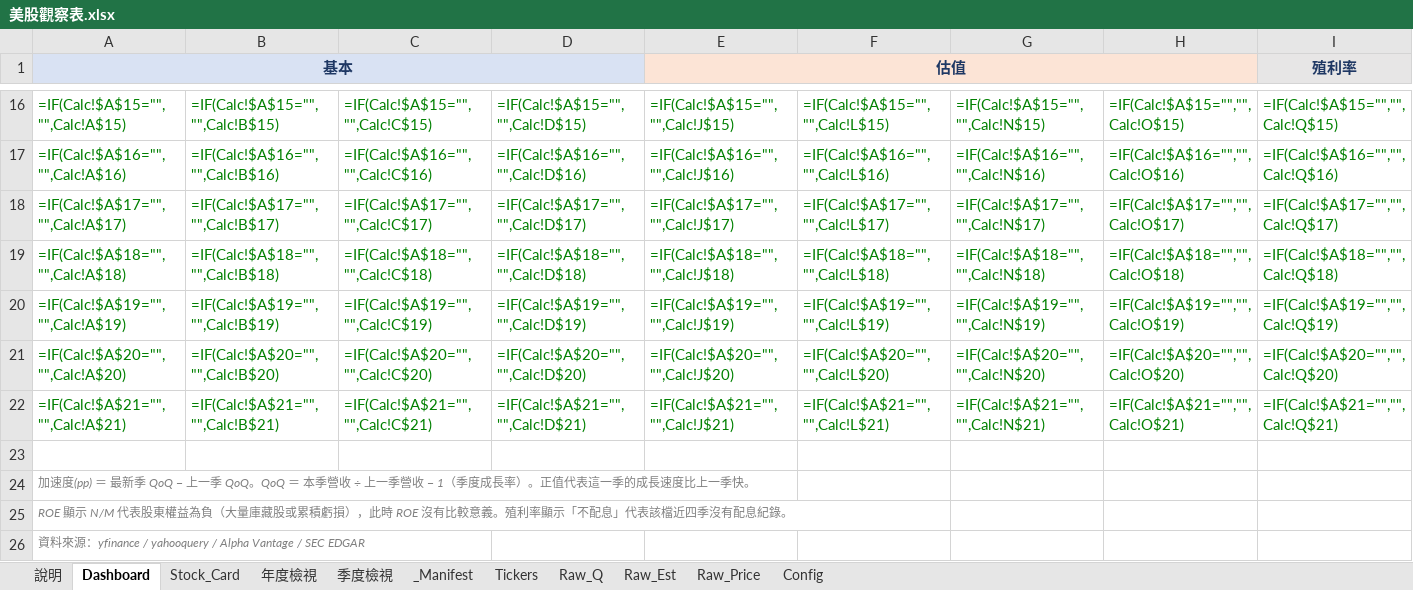
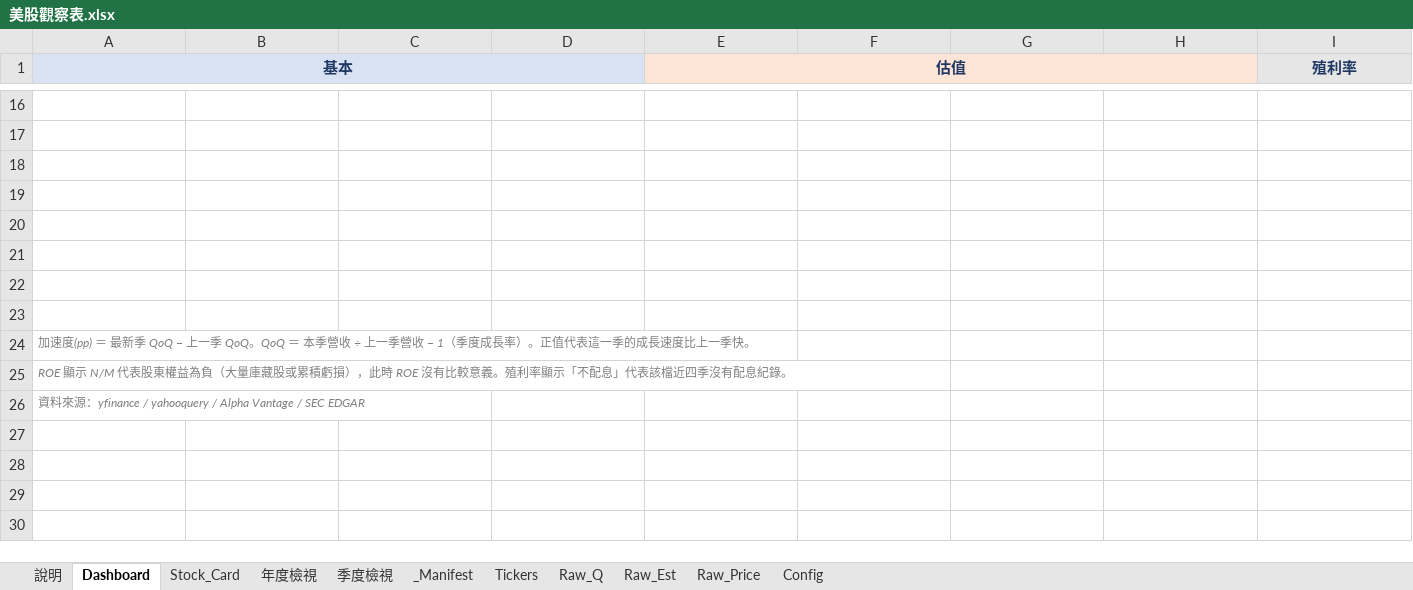
Before and after one commit to Kira11-ja/stocktracker, an Excel workbook: 美股觀察表.xlsx, sheet Dashboard, drawn as a sheet; only a part is shown, gaps mark what is left out; values as stored, in another font and other column widths than the file's, no borders; formulas without a stored value are shown as written; charts and pictures and conditional formats not drawn; rows hold the shown columns only; the diff covers the shown part only; the diff names each change by its address in the sheet, - before the commit and + after, or states it on an @@ line.

```diff
--- a/美股觀察表.xlsx (sheet Dashboard)
+++ b/美股觀察表.xlsx (sheet Dashboard)
-row 16: =IF(Calc!$A$15="","",Calc!A$15) | =IF(Calc!$A$15="","",Calc!B$15) | =IF(Calc!$A$15="","",Calc!C$15) | =IF(Calc!$A$15="","",Calc!D$15) | =IF(Calc!$A$15="","",Calc!J$15) | =IF(Calc!$A$15="","",Calc!L$15) | =IF(Calc!$A$15="","",Calc!N$15) | =IF(Calc!$A$15="","",Calc!O$15) | =IF(Calc!$A$15="","",Calc!Q$15)
+row 16: (empty)
-row 17: =IF(Calc!$A$16="","",Calc!A$16) | =IF(Calc!$A$16="","",Calc!B$16) | =IF(Calc!$A$16="","",Calc!C$16) | =IF(Calc!$A$16="","",Calc!D$16) | =IF(Calc!$A$16="","",Calc!J$16) | =IF(Calc!$A$16="","",Calc!L$16) | =IF(Calc!$A$16="","",Calc!N$16) | =IF(Calc!$A$16="","",Calc!O$16) | =IF(Calc!$A$16="","",Calc!Q$16)
+row 17: (empty)
-row 18: =IF(Calc!$A$17="","",Calc!A$17) | =IF(Calc!$A$17="","",Calc!B$17) | =IF(Calc!$A$17="","",Calc!C$17) | =IF(Calc!$A$17="","",Calc!D$17) | =IF(Calc!$A$17="","",Calc!J$17) | =IF(Calc!$A$17="","",Calc!L$17) | =IF(Calc!$A$17="","",Calc!N$17) | =IF(Calc!$A$17="","",Calc!O$17) | =IF(Calc!$A$17="","",Calc!Q$17)
+row 18: (empty)
-row 19: =IF(Calc!$A$18="","",Calc!A$18) | =IF(Calc!$A$18="","",Calc!B$18) | =IF(Calc!$A$18="","",Calc!C$18) | =IF(Calc!$A$18="","",Calc!D$18) | =IF(Calc!$A$18="","",Calc!J$18) | =IF(Calc!$A$18="","",Calc!L$18) | =IF(Calc!$A$18="","",Calc!N$18) | =IF(Calc!$A$18="","",Calc!O$18) | =IF(Calc!$A$18="","",Calc!Q$18)
+row 19: (empty)
-row 20: =IF(Calc!$A$19="","",Calc!A$19) | =IF(Calc!$A$19="","",Calc!B$19) | =IF(Calc!$A$19="","",Calc!C$19) | =IF(Calc!$A$19="","",Calc!D$19) | =IF(Calc!$A$19="","",Calc!J$19) | =IF(Calc!$A$19="","",Calc!L$19) | =IF(Calc!$A$19="","",Calc!N$19) | =IF(Calc!$A$19="","",Calc!O$19) | =IF(Calc!$A$19="","",Calc!Q$19)
+row 20: (empty)
-row 21: =IF(Calc!$A$20="","",Calc!A$20) | =IF(Calc!$A$20="","",Calc!B$20) | =IF(Calc!$A$20="","",Calc!C$20) | =IF(Calc!$A$20="","",Calc!D$20) | =IF(Calc!$A$20="","",Calc!J$20) | =IF(Calc!$A$20="","",Calc!L$20) | =IF(Calc!$A$20="","",Calc!N$20) | =IF(Calc!$A$20="","",Calc!O$20) | =IF(Calc!$A$20="","",Calc!Q$20)
+row 21: (empty)
-row 22: =IF(Calc!$A$21="","",Calc!A$21) | =IF(Calc!$A$21="","",Calc!B$21) | =IF(Calc!$A$21="","",Calc!C$21) | =IF(Calc!$A$21="","",Calc!D$21) | =IF(Calc!$A$21="","",Calc!J$21) | =IF(Calc!$A$21="","",Calc!L$21) | =IF(Calc!$A$21="","",Calc!N$21) | =IF(Calc!$A$21="","",Calc!O$21) | =IF(Calc!$A$21="","",Calc!Q$21)
+row 22: (empty)
```
Also changed, not shown: 5 added rows, 5 removed rows and 232 edited cells elsewhere in this sheet, sheet 季度檢視, sheet _Manifest, sheet 年度檢視, sheet Stock_Card, sheet Raw_Price, hidden cells, charts or pictures, 1 other file.
